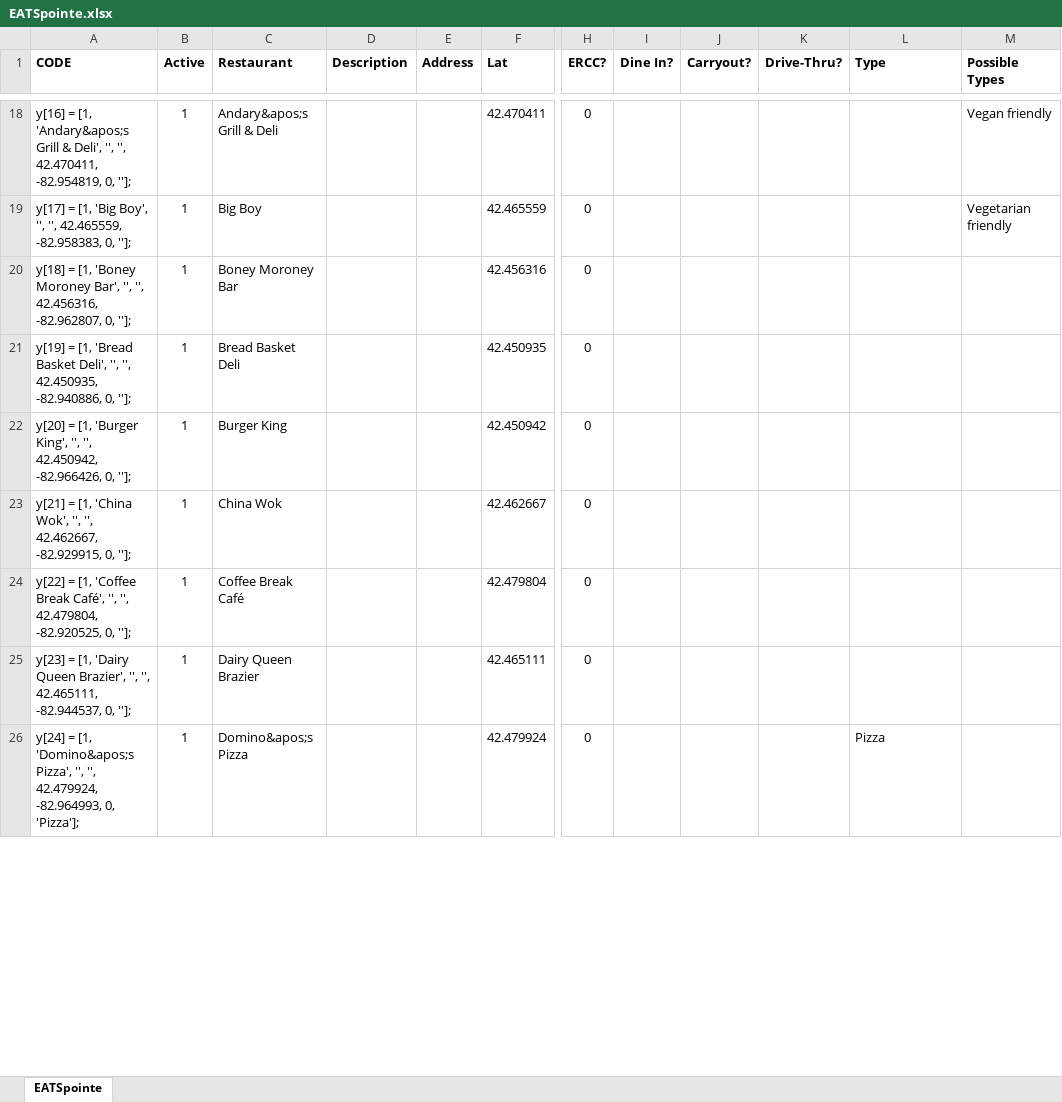
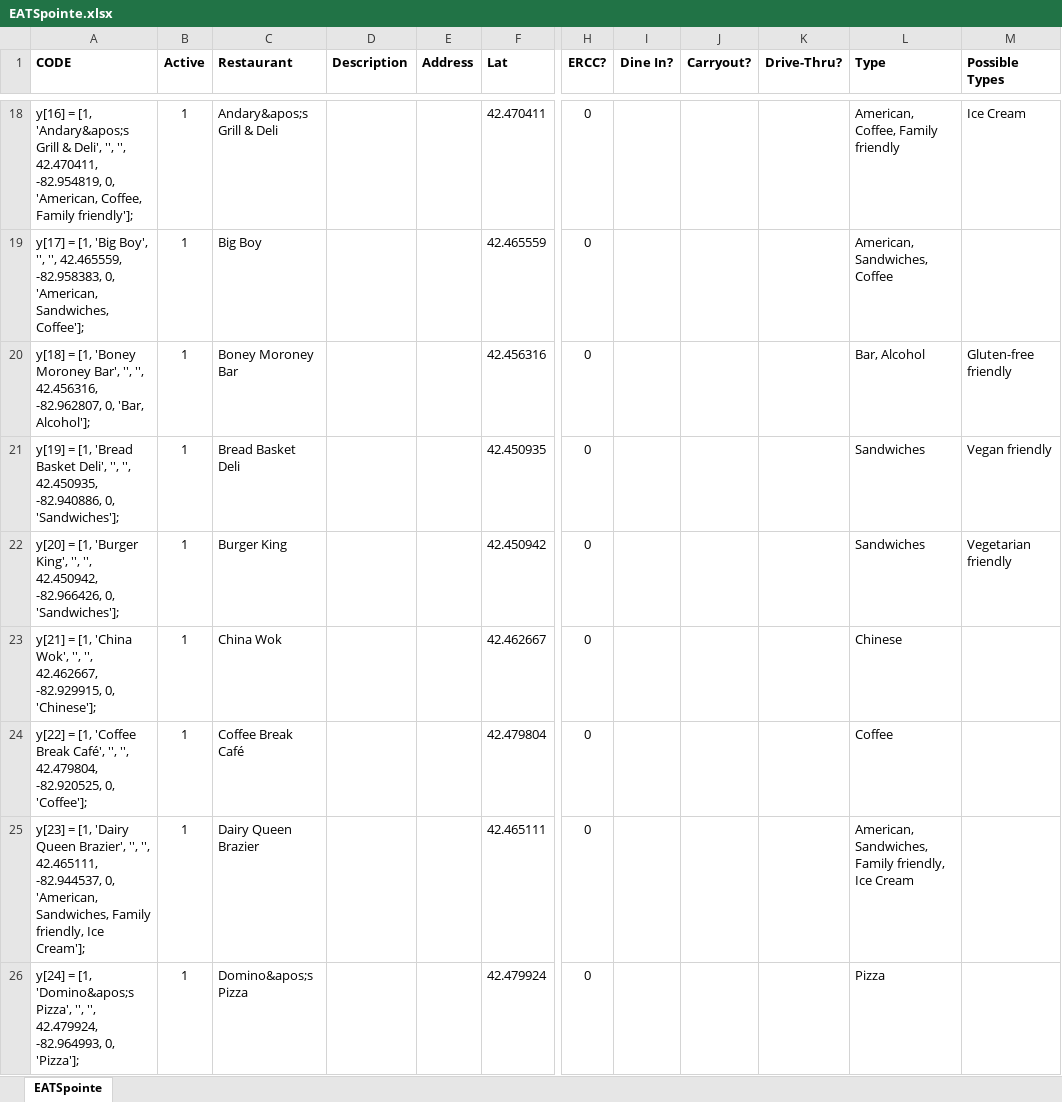
Before and after one commit to cardidemonaco/EATSpointe, an Excel workbook: EATSpointe.xlsx, sheet EATSpointe, drawn as a sheet; only a part is shown, gaps mark what is left out; values as stored, in another font and other column widths than the file's, no borders; the diff covers the shown part only; the diff names each change by its address in the sheet, - before the commit and + after, or states it on an @@ line.

Commit message:
Added more comprehensive types

```diff
--- a/EATSpointe.xlsx (sheet EATSpointe)
+++ b/EATSpointe.xlsx (sheet EATSpointe)
-A18 (CODE): …-82.954819, 0, ''];
+A18 (CODE): …-82.954819, 0, 'American, Coffee, Family friendly'];
-L18 (Type): (empty)
+L18 (Type): American, Coffee, Family friendly
-M18 (Possible Types): Vegan friendly
+M18 (Possible Types): Ice Cream
-A19 (CODE): …-82.958383, 0, ''];
+A19 (CODE): …-82.958383, 0, 'American, Sandwiches, Coffee'];
-L19 (Type): (empty)
+L19 (Type): American, Sandwiches, Coffee
-M19 (Possible Types): Vegetarian friendly
+M19 (Possible Types): (empty)
-A20 (CODE): …-82.962807, 0, ''];
+A20 (CODE): …-82.962807, 0, 'Bar, Alcohol'];
-L20 (Type): (empty)
+L20 (Type): Bar, Alcohol
-M20 (Possible Types): (empty)
+M20 (Possible Types): Gluten-free friendly
-A21 (CODE): …-82.940886, 0, ''];
+A21 (CODE): …-82.940886, 0, 'Sandwiches'];
-L21:L22 (Type): (empty)
+L21:L22 (Type): Sandwiches
-M21 (Possible Types): (empty)
+M21 (Possible Types): Vegan friendly
-A22 (CODE): …-82.966426, 0, ''];
+A22 (CODE): …-82.966426, 0, 'Sandwiches'];
-M22 (Possible Types): (empty)
+M22 (Possible Types): Vegetarian friendly
-A23 (CODE): …-82.929915, 0, ''];
+A23 (CODE): …-82.929915, 0, 'Chinese'];
-L23 (Type): (empty)
+L23 (Type): Chinese
-A24 (CODE): …-82.920525, 0, ''];
+A24 (CODE): …-82.920525, 0, 'Coffee'];
-L24 (Type): (empty)
+L24 (Type): Coffee
-A25 (CODE): …-82.944537, 0, ''];
+A25 (CODE): …-82.944537, 0, 'American, Sandwiches, Family friendly, Ice Cream'];
-L25 (Type): (empty)
+L25 (Type): American, Sandwiches, Family friendly, Ice Cream
```
Also changed, not shown: 92 edited cells elsewhere in this sheet.
